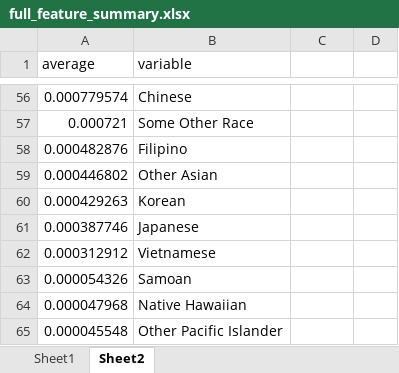
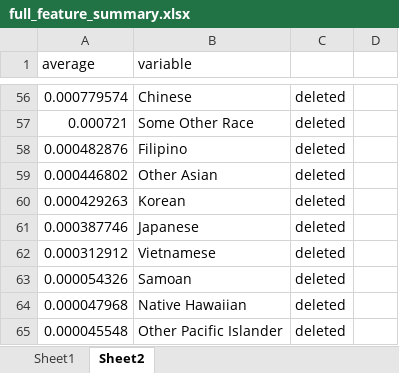
Before and after one commit to amydshelton/Mme-Forets-Game, an Excel workbook: feature_testing/full_feature_summary.xlsx, sheet Sheet2, drawn as a sheet; only a part is shown, gaps mark what is left out; values as stored, in another font and other column widths than the file's, no borders; the diff covers the shown part only; the diff names each change by its address in the sheet, - before the commit and + after, or states it on an @@ line.

```diff
--- a/feature_testing/full_feature_summary.xlsx (sheet Sheet2)
+++ b/feature_testing/full_feature_summary.xlsx (sheet Sheet2)
-C56:C65: (empty)
+C56:C65: deleted
```
Also changed, not shown: 54 edited cells elsewhere in this sheet, 11 other files.
